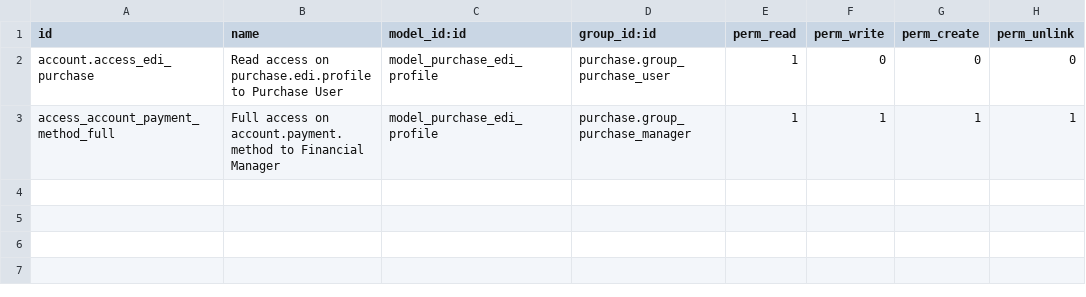
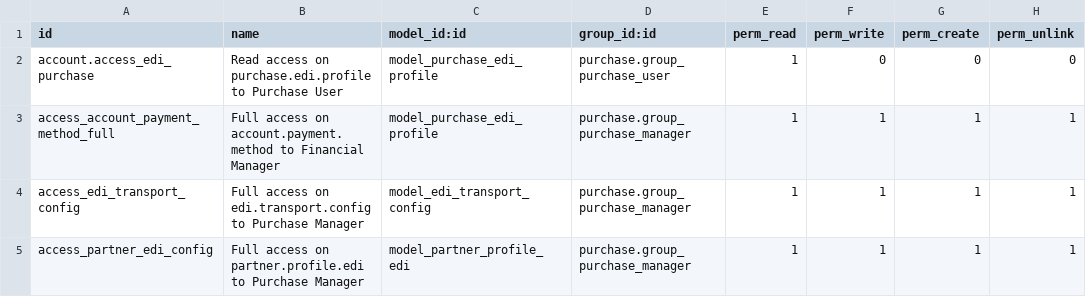
Before and after one commit to akretion/ak-odoo-incubator, a CSV file: edi_purchase/security/ir.model.access.csv, drawn as a sheet; the diff names each change by its address in the sheet, - before the commit and + after, or states it on an @@ line.

Commit message:
Make possible to configure EDI transport on a profile

```diff
--- a/edi_purchase/security/ir.model.access.csv
+++ b/edi_purchase/security/ir.model.access.csv
+row 4: access_edi_transport_config | Full access on edi.transport.config to Purchase Manager | model_edi_transport_config | purchase.group_purchase_manager | 1 | 1 | 1 | 1
+row 5: access_partner_edi_config | Full access on partner.profile.edi to Purchase Manager | model_partner_profile_edi | purchase.group_purchase_manager | 1 | 1 | 1 | 1
```
Also changed, not shown: 13 other files.
